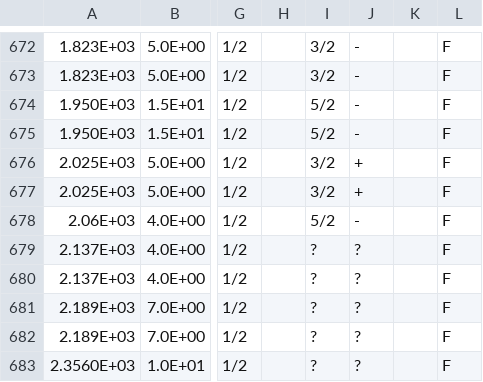
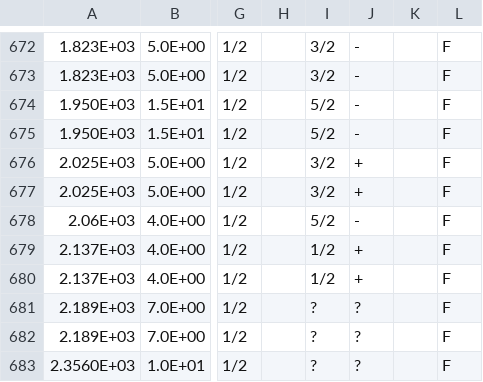
Before and after one commit to marianstahl/AmpGen, a CSV file: options/mass_width.csv, drawn as a sheet; only a part is shown, gaps mark what is left out; the diff names each change by its address in the sheet, - before the commit and + after, or states it on an @@ line.

```diff
--- a/options/mass_width.csv
+++ b/options/mass_width.csv
-I679:I680: ?
+I679:I680: 1/2
-J679:J680: ?
+J679:J680: +
```
Also changed, not shown: options/MintDalitzSpecialParticles.csv, 1 other file.
